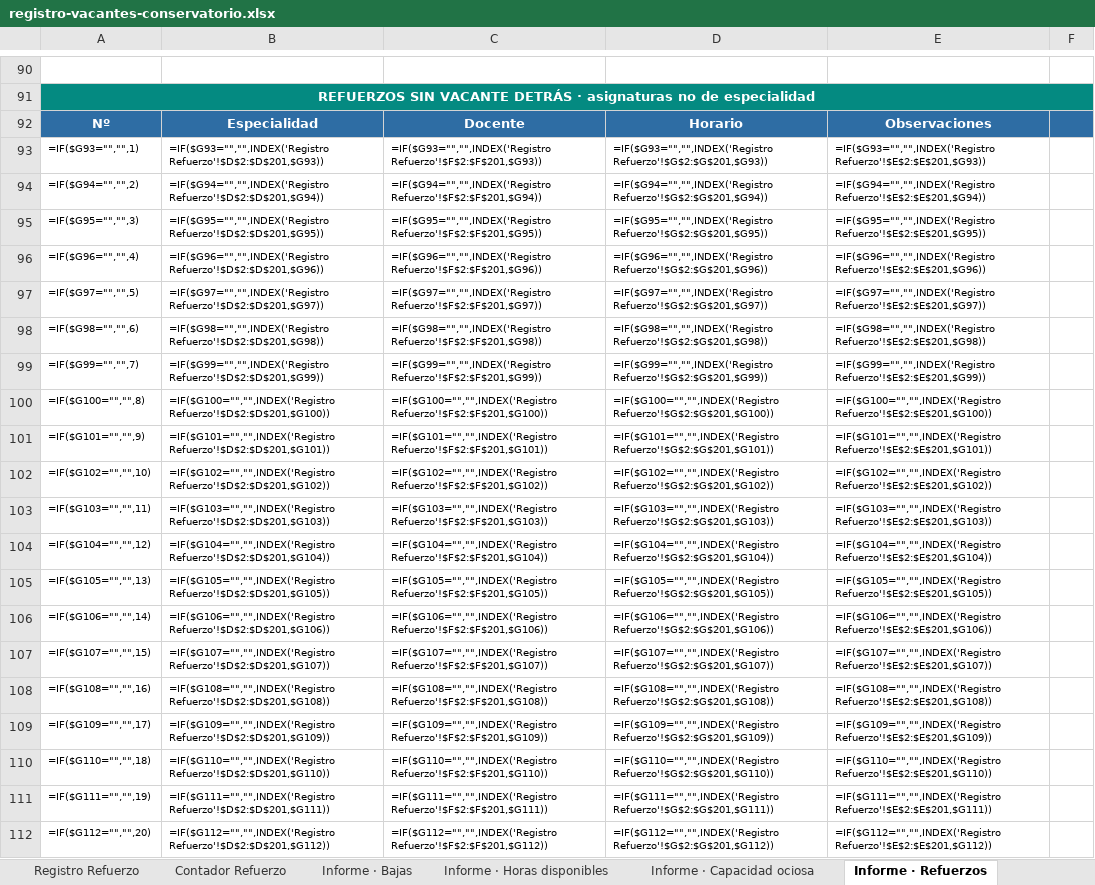
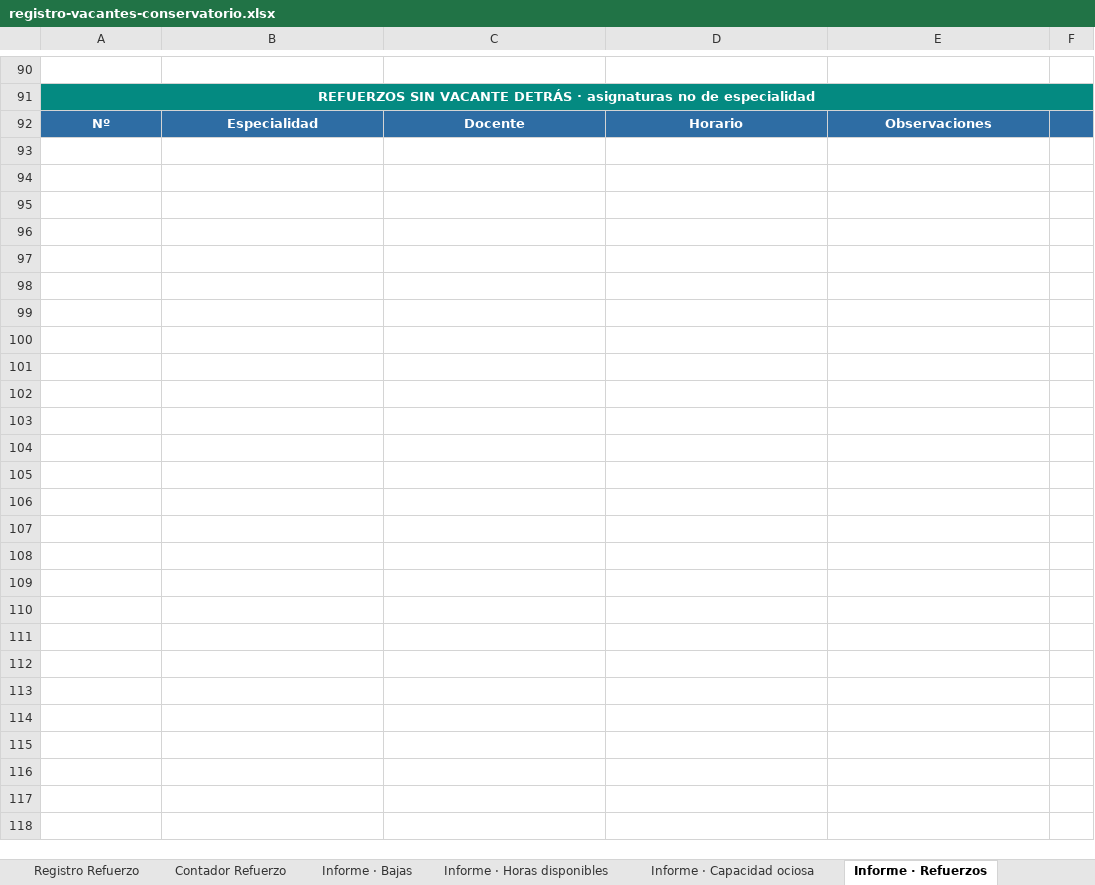
Before and after one commit to JLMirallesB/registro-vacantes-conservatorio, an Excel workbook: registro-vacantes-conservatorio.xlsx, sheet Informe · Refuerzos, drawn as a sheet; only a part is shown, gaps mark what is left out; values as stored, in another font and other column widths than the file's, no borders; formulas without a stored value are shown as written; removed rows and columns are numbered as before the commit, all else as after; the diff covers the shown part only; the diff names each change by its address in the sheet, - before the commit and + after, or states it on an @@ line.

```diff
--- a/registro-vacantes-conservatorio.xlsx (sheet Informe · Refuerzos)
+++ b/registro-vacantes-conservatorio.xlsx (sheet Informe · Refuerzos)
-row 93: =IF($G93="","",1) | =IF($G93="","",INDEX('Registro Refuerzo'!$D$2:$D$201,$G93)) | =IF($G93="","",INDEX('Registro Refuerzo'!$F$2:$F$201,$G93)) | =IF($G93="","",INDEX('Registro Refuerzo'!$G$2:$G$201,$G93)) | =IF($G93="","",INDEX('Registro Refuerzo'!$E$2:$E$201,$G93))
-row 94: =IF($G94="","",2) | =IF($G94="","",INDEX('Registro Refuerzo'!$D$2:$D$201,$G94)) | =IF($G94="","",INDEX('Registro Refuerzo'!$F$2:$F$201,$G94)) | =IF($G94="","",INDEX('Registro Refuerzo'!$G$2:$G$201,$G94)) | =IF($G94="","",INDEX('Registro Refuerzo'!$E$2:$E$201,$G94))
-row 95: =IF($G95="","",3) | =IF($G95="","",INDEX('Registro Refuerzo'!$D$2:$D$201,$G95)) | =IF($G95="","",INDEX('Registro Refuerzo'!$F$2:$F$201,$G95)) | =IF($G95="","",INDEX('Registro Refuerzo'!$G$2:$G$201,$G95)) | =IF($G95="","",INDEX('Registro Refuerzo'!$E$2:$E$201,$G95))
-row 96: =IF($G96="","",4) | =IF($G96="","",INDEX('Registro Refuerzo'!$D$2:$D$201,$G96)) | =IF($G96="","",INDEX('Registro Refuerzo'!$F$2:$F$201,$G96)) | =IF($G96="","",INDEX('Registro Refuerzo'!$G$2:$G$201,$G96)) | =IF($G96="","",INDEX('Registro Refuerzo'!$E$2:$E$201,$G96))
-row 97: =IF($G97="","",5) | =IF($G97="","",INDEX('Registro Refuerzo'!$D$2:$D$201,$G97)) | =IF($G97="","",INDEX('Registro Refuerzo'!$F$2:$F$201,$G97)) | =IF($G97="","",INDEX('Registro Refuerzo'!$G$2:$G$201,$G97)) | =IF($G97="","",INDEX('Registro Refuerzo'!$E$2:$E$201,$G97))
-row 98: =IF($G98="","",6) | =IF($G98="","",INDEX('Registro Refuerzo'!$D$2:$D$201,$G98)) | =IF($G98="","",INDEX('Registro Refuerzo'!$F$2:$F$201,$G98)) | =IF($G98="","",INDEX('Registro Refuerzo'!$G$2:$G$201,$G98)) | =IF($G98="","",INDEX('Registro Refuerzo'!$E$2:$E$201,$G98))
-row 99: =IF($G99="","",7) | =IF($G99="","",INDEX('Registro Refuerzo'!$D$2:$D$201,$G99)) | =IF($G99="","",INDEX('Registro Refuerzo'!$F$2:$F$201,$G99)) | =IF($G99="","",INDEX('Registro Refuerzo'!$G$2:$G$201,$G99)) | =IF($G99="","",INDEX('Registro Refuerzo'!$E$2:$E$201,$G99))
-row 100: =IF($G100="","",8) | =IF($G100="","",INDEX('Registro Refuerzo'!$D$2:$D$201,$G100)) | =IF($G100="","",INDEX('Registro Refuerzo'!$F$2:$F$201,$G100)) | =IF($G100="","",INDEX('Registro Refuerzo'!$G$2:$G$201,$G100)) | =IF($G100="","",INDEX('Registro Refuerzo'!$E$2:$E$201,$G100))
-row 101: =IF($G101="","",9) | =IF($G101="","",INDEX('Registro Refuerzo'!$D$2:$D$201,$G101)) | =IF($G101="","",INDEX('Registro Refuerzo'!$F$2:$F$201,$G101)) | =IF($G101="","",INDEX('Registro Refuerzo'!$G$2:$G$201,$G101)) | =IF($G101="","",INDEX('Registro Refuerzo'!$E$2:$E$201,$G101))
-row 102: =IF($G102="","",10) | =IF($G102="","",INDEX('Registro Refuerzo'!$D$2:$D$201,$G102)) | =IF($G102="","",INDEX('Registro Refuerzo'!$F$2:$F$201,$G102)) | =IF($G102="","",INDEX('Registro Refuerzo'!$G$2:$G$201,$G102)) | =IF($G102="","",INDEX('Registro Refuerzo'!$E$2:$E$201,$G102))
-row 103: =IF($G103="","",11) | =IF($G103="","",INDEX('Registro Refuerzo'!$D$2:$D$201,$G103)) | =IF($G103="","",INDEX('Registro Refuerzo'!$F$2:$F$201,$G103)) | =IF($G103="","",INDEX('Registro Refuerzo'!$G$2:$G$201,$G103)) | =IF($G103="","",INDEX('Registro Refuerzo'!$E$2:$E$201,$G103))
-row 104: =IF($G104="","",12) | =IF($G104="","",INDEX('Registro Refuerzo'!$D$2:$D$201,$G104)) | =IF($G104="","",INDEX('Registro Refuerzo'!$F$2:$F$201,$G104)) | =IF($G104="","",INDEX('Registro Refuerzo'!$G$2:$G$201,$G104)) | =IF($G104="","",INDEX('Registro Refuerzo'!$E$2:$E$201,$G104))
-row 105: =IF($G105="","",13) | =IF($G105="","",INDEX('Registro Refuerzo'!$D$2:$D$201,$G105)) | =IF($G105="","",INDEX('Registro Refuerzo'!$F$2:$F$201,$G105)) | =IF($G105="","",INDEX('Registro Refuerzo'!$G$2:$G$201,$G105)) | =IF($G105="","",INDEX('Registro Refuerzo'!$E$2:$E$201,$G105))
-row 106: =IF($G106="","",14) | =IF($G106="","",INDEX('Registro Refuerzo'!$D$2:$D$201,$G106)) | =IF($G106="","",INDEX('Registro Refuerzo'!$F$2:$F$201,$G106)) | =IF($G106="","",INDEX('Registro Refuerzo'!$G$2:$G$201,$G106)) | =IF($G106="","",INDEX('Registro Refuerzo'!$E$2:$E$201,$G106))
-row 107: =IF($G107="","",15) | =IF($G107="","",INDEX('Registro Refuerzo'!$D$2:$D$201,$G107)) | =IF($G107="","",INDEX('Registro Refuerzo'!$F$2:$F$201,$G107)) | =IF($G107="","",INDEX('Registro Refuerzo'!$G$2:$G$201,$G107)) | =IF($G107="","",INDEX('Registro Refuerzo'!$E$2:$E$201,$G107))
-row 108: =IF($G108="","",16) | =IF($G108="","",INDEX('Registro Refuerzo'!$D$2:$D$201,$G108)) | =IF($G108="","",INDEX('Registro Refuerzo'!$F$2:$F$201,$G108)) | =IF($G108="","",INDEX('Registro Refuerzo'!$G$2:$G$201,$G108)) | =IF($G108="","",INDEX('Registro Refuerzo'!$E$2:$E$201,$G108))
-row 109: =IF($G109="","",17) | =IF($G109="","",INDEX('Registro Refuerzo'!$D$2:$D$201,$G109)) | =IF($G109="","",INDEX('Registro Refuerzo'!$F$2:$F$201,$G109)) | =IF($G109="","",INDEX('Registro Refuerzo'!$G$2:$G$201,$G109)) | =IF($G109="","",INDEX('Registro Refuerzo'!$E$2:$E$201,$G109))
-row 110: =IF($G110="","",18) | =IF($G110="","",INDEX('Registro Refuerzo'!$D$2:$D$201,$G110)) | =IF($G110="","",INDEX('Registro Refuerzo'!$F$2:$F$201,$G110)) | =IF($G110="","",INDEX('Registro Refuerzo'!$G$2:$G$201,$G110)) | =IF($G110="","",INDEX('Registro Refuerzo'!$E$2:$E$201,$G110))
-row 111: =IF($G111="","",19) | =IF($G111="","",INDEX('Registro Refuerzo'!$D$2:$D$201,$G111)) | =IF($G111="","",INDEX('Registro Refuerzo'!$F$2:$F$201,$G111)) | =IF($G111="","",INDEX('Registro Refuerzo'!$G$2:$G$201,$G111)) | =IF($G111="","",INDEX('Registro Refuerzo'!$E$2:$E$201,$G111))
-row 112: =IF($G112="","",20) | =IF($G112="","",INDEX('Registro Refuerzo'!$D$2:$D$201,$G112)) | =IF($G112="","",INDEX('Registro Refuerzo'!$F$2:$F$201,$G112)) | =IF($G112="","",INDEX('Registro Refuerzo'!$G$2:$G$201,$G112)) | =IF($G112="","",INDEX('Registro Refuerzo'!$E$2:$E$201,$G112))
```
Also changed, not shown: other rows of this sheet, sheet Registro, sheet Informe · Bajas, sheet Informe · Horas disponibles, sheet Informe · Capacidad ociosa, sheet Informe · Horas por docente, sheet Registro Refuerzo, 5 more sheets, hidden cells, 4 other files.
